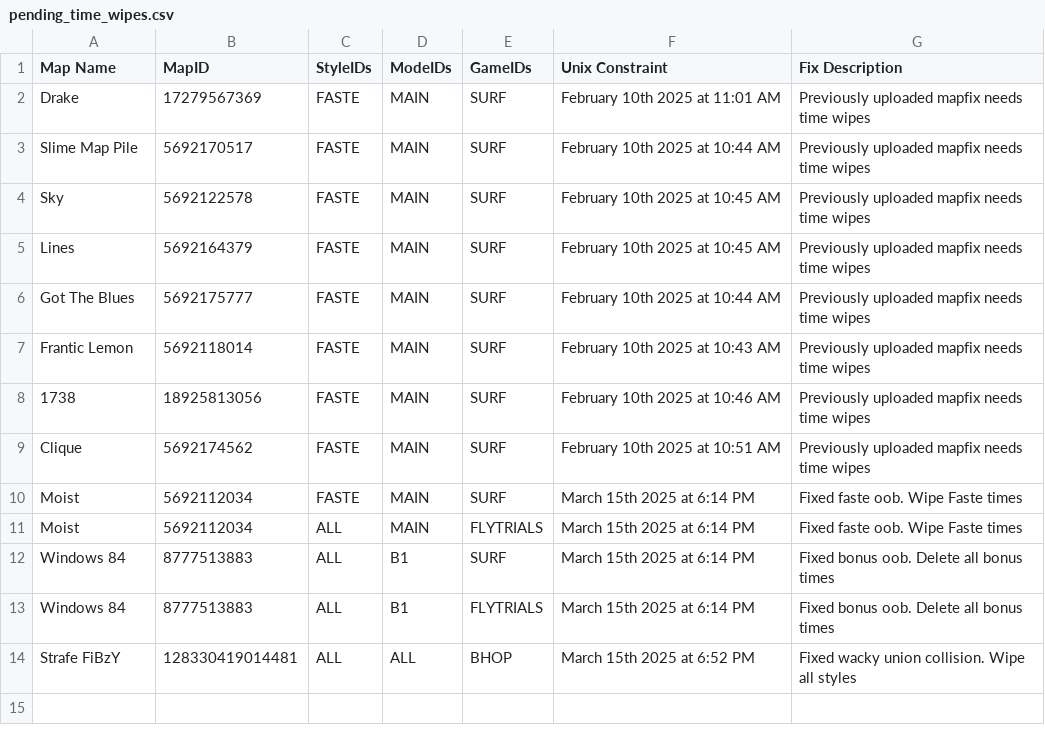
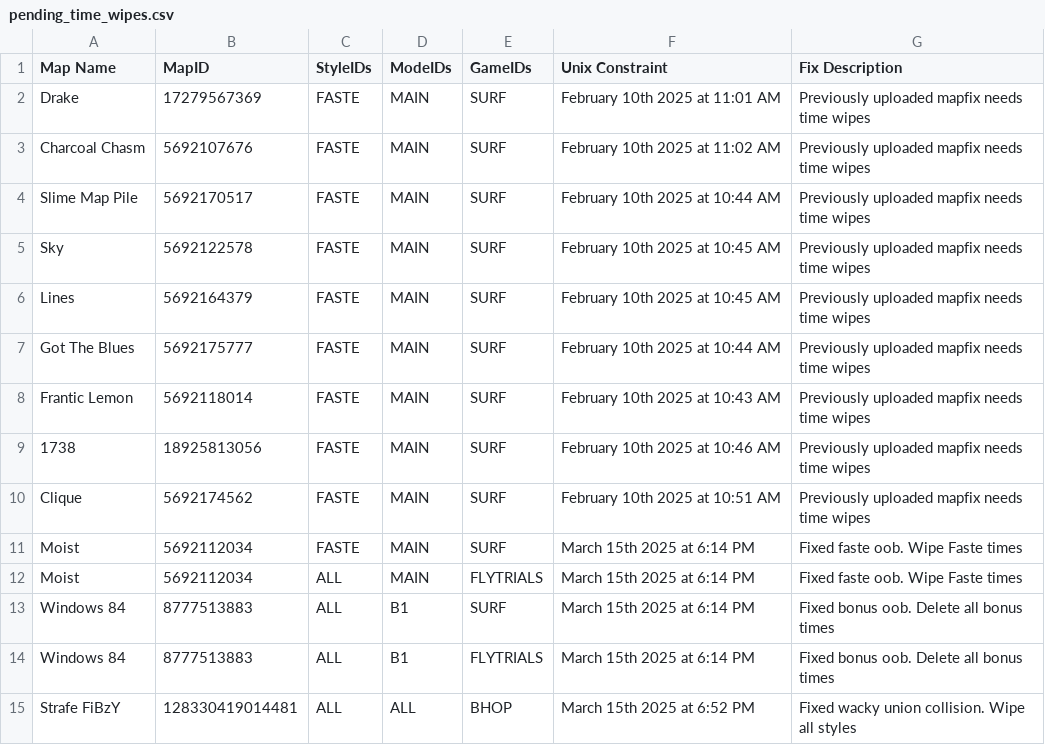
Before and after one commit to StrafesNET/map-tracking, a CSV file: pending_time_wipes.csv, drawn as a sheet.

Commit message:
Time Wipe: Charcoal Chasm
The fix is already in the game

```diff
--- a/pending_time_wipes.csv
+++ b/pending_time_wipes.csv
@@ -2,2 +2,3 @@
 Drake, 17279567369, FASTE, MAIN, SURF, February 10th 2025 at 11:01 AM, Previously uploaded mapfix needs time wipes
+Charcoal Chasm, 5692107676, FASTE, MAIN, SURF, February 10th 2025 at 11:02 AM, Previously uploaded mapfix needs time wipes
 Slime Map Pile, 5692170517, FASTE, MAIN, SURF, February 10th 2025 at 10:44 AM, Previously uploaded mapfix needs time wipes
```
